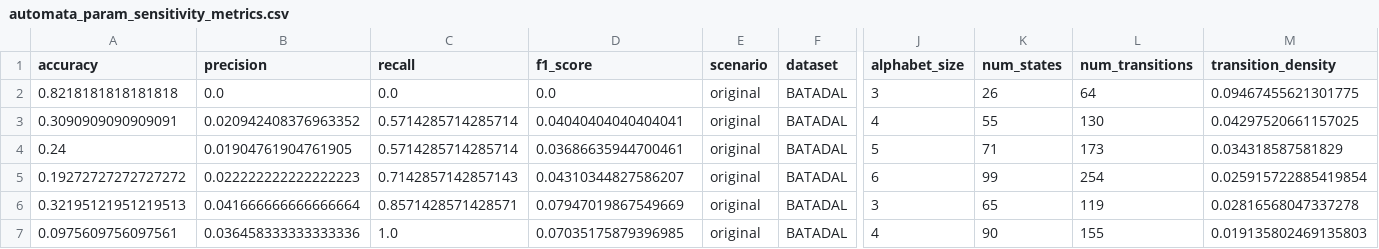
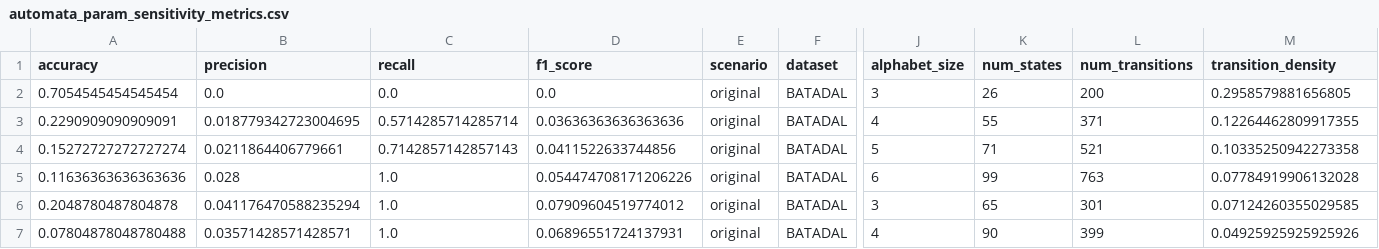
Before and after one commit to tayrubys/TimeSeries-Enhanced, a CSV file: results/outputs/automata_param_sensitivity_metrics.csv, drawn as a sheet; only a part is shown, gaps mark what is left out; the diff covers the shown part only; the diff names each change by its address in the sheet, - before the commit and + after, or states it on an @@ line.

```diff
--- a/results/outputs/automata_param_sensitivity_metrics.csv
+++ b/results/outputs/automata_param_sensitivity_metrics.csv
-A2 (accuracy): 0.8218181818181818
+A2 (accuracy): 0.7054545454545454
-L2 (num_transitions): 64
+L2 (num_transitions): 200
-M2 (transition_density): 0.09467455621301775
+M2 (transition_density): 0.2958579881656805
-A3 (accuracy): 0.3090909090909091
+A3 (accuracy): 0.2290909090909091
-B3 (precision): 0.020942408376963352
+B3 (precision): 0.018779342723004695
-D3 (f1_score): 0.04040404040404041
+D3 (f1_score): 0.03636363636363636
-L3 (num_transitions): 130
+L3 (num_transitions): 371
-M3 (transition_density): 0.04297520661157025
+M3 (transition_density): 0.12264462809917355
-A4 (accuracy): 0.24
+A4 (accuracy): 0.15272727272727274
-B4 (precision): 0.01904761904761905
+B4 (precision): 0.0211864406779661
-C4 (recall): 0.5714285714285714
+C4 (recall): 0.7142857142857143
-D4 (f1_score): 0.03686635944700461
+D4 (f1_score): 0.0411522633744856
-L4 (num_transitions): 173
+L4 (num_transitions): 521
-M4 (transition_density): 0.034318587581829
+M4 (transition_density): 0.10335250942273358
-A5 (accuracy): 0.19272727272727272
+A5 (accuracy): 0.11636363636363636
-B5 (precision): 0.022222222222222223
+B5 (precision): 0.028
-C5 (recall): 0.7142857142857143
+C5 (recall): 1.0
-D5 (f1_score): 0.04310344827586207
+D5 (f1_score): 0.054474708171206226
-L5 (num_transitions): 254
+L5 (num_transitions): 763
-M5 (transition_density): 0.025915722885419854
+M5 (transition_density): 0.07784919906132028
-A6 (accuracy): 0.32195121951219513
+A6 (accuracy): 0.2048780487804878
-B6 (precision): 0.041666666666666664
+B6 (precision): 0.041176470588235294
-C6 (recall): 0.8571428571428571
+C6 (recall): 1.0
-D6 (f1_score): 0.07947019867549669
+D6 (f1_score): 0.07909604519774012
-L6 (num_transitions): 119
+L6 (num_transitions): 301
-M6 (transition_density): 0.02816568047337278
+M6 (transition_density): 0.07124260355029585
-A7 (accuracy): 0.0975609756097561
+A7 (accuracy): 0.07804878048780488
-B7 (precision): 0.036458333333333336
+B7 (precision): 0.03571428571428571
-D7 (f1_score): 0.07035175879396985
+D7 (f1_score): 0.06896551724137931
-L7 (num_transitions): 155
+L7 (num_transitions): 399
-M7 (transition_density): 0.019135802469135803
+M7 (transition_density): 0.04925925925925926
```
Also changed, not shown: 103 edited cells elsewhere in this file, results/outputs/automata_advanced_all_scenarios_metrics.csv, results/outputs/automata_batadal_seed_summary.csv, 4 other files.
